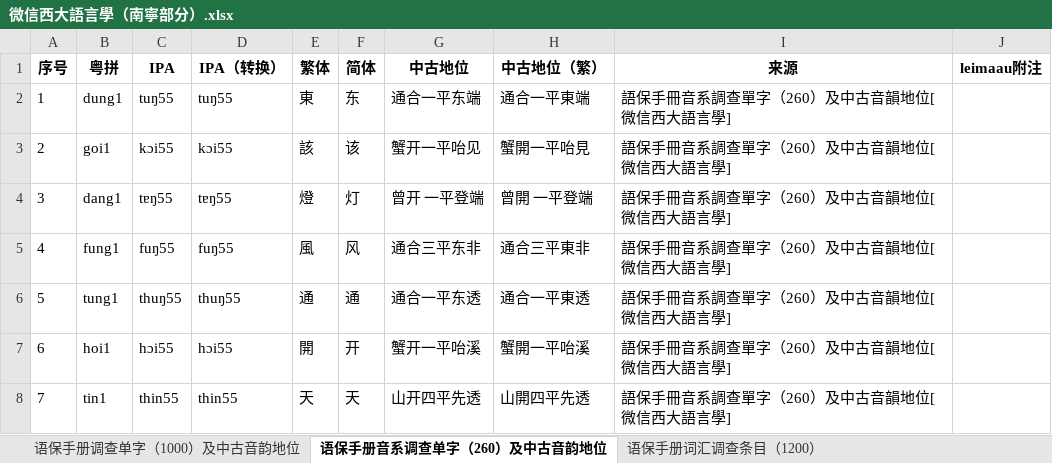
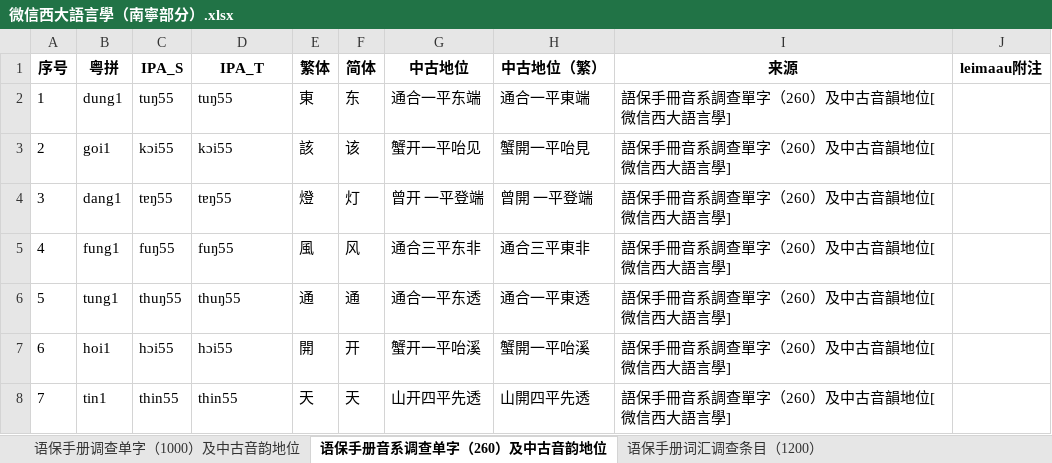
Before and after one commit to leimaau/bookCollection, an Excel workbook: 微信西大語言學（南寧部分）/微信西大語言學（南寧部分）.xlsx, sheet 语保手册音系调查单字（260）及中古音韵地位, drawn as a sheet; only a part is shown; values as stored, in another font and other column widths than the file's, no borders; the diff names each change by its address in the sheet, - before the commit and + after, or states it on an @@ line.

```diff
--- a/微信西大語言學（南寧部分）/微信西大語言學（南寧部分）.xlsx (sheet 语保手册音系调查单字（260）及中古音韵地位)
+++ b/微信西大語言學（南寧部分）/微信西大語言學（南寧部分）.xlsx (sheet 语保手册音系调查单字（260）及中古音韵地位)
-C1: IPA
+C1: IPA_S
-D1: IPA（转换）
+D1: IPA_T
```
Also changed, not shown: sheet 语保手册调查单字（1000）及中古音韵地位, 1994年謝建猷《南寧白話同音字彙》/1994年謝建猷《南寧白話同音字彙》.xlsx, 1997年楊煥典《南寧話音檔》（漢語多功能字庫網站）/1997年楊煥典《南寧話音檔》（漢語多功能字庫網站）.xlsx, 4 other files.
